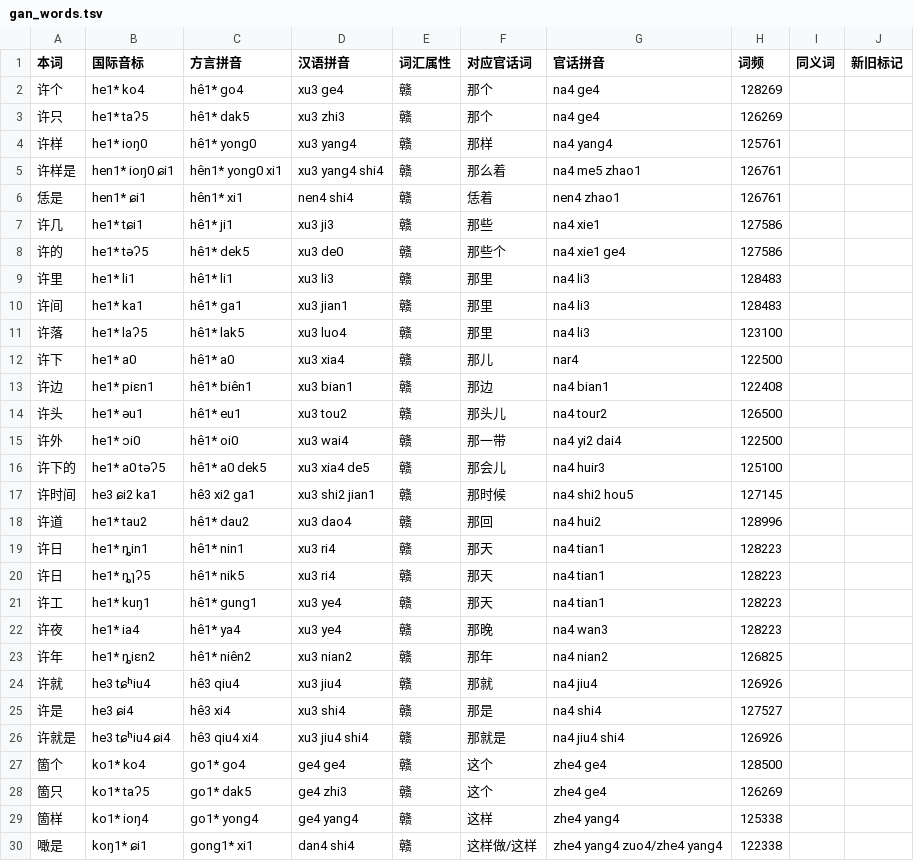
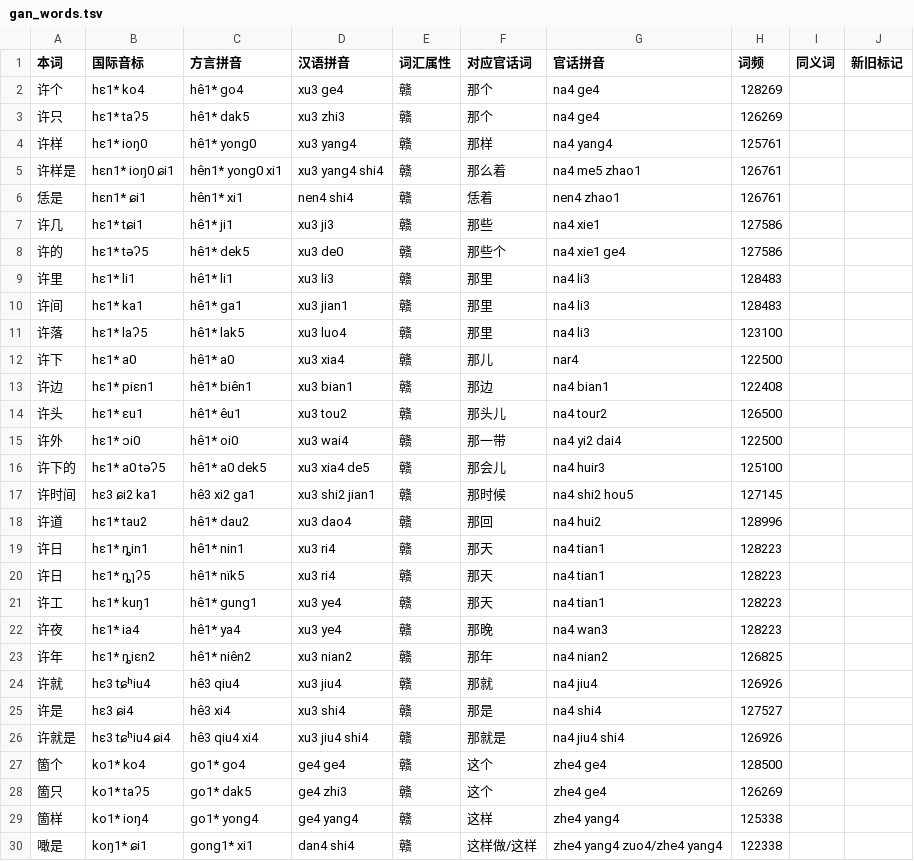
Before and after one commit to BrianIZKom1911/GonnyuGeneralIME, a TSV file: resources/regions/sinyi/dictionaries/gan_words.tsv, drawn as a sheet; only a part is shown; the diff covers the shown part only.

```diff
--- a/resources/regions/sinyi/dictionaries/gan_words.tsv
+++ b/resources/regions/sinyi/dictionaries/gan_words.tsv
@@ -1,27 +1,27 @@
 本词	国际音标	方言拼音	汉语拼音	词汇属性	对应官话词	官话拼音	词频	同义词	新旧标记
-许个	he1* ko4	hê1* go4	xu3 ge4	赣	那个	na4 ge4	128269		
-许只	he1* taʔ5	hê1* dak5	xu3 zhi3	赣	那个	na4 ge4	126269		
-许样	he1* ioŋ0	hê1* yong0	xu3 yang4	赣	那样	na4 yang4	125761		
-许样是	hen1* ioŋ0 ɕi1	hên1* yong0 xi1	xu3 yang4 shi4	赣	那么着	na4 me5 zhao1	126761		
-恁是	hen1* ɕi1	hên1* xi1	nen4 shi4	赣	恁着	nen4 zhao1	126761		
-许几	he1* tɕi1	hê1* ji1	xu3 ji3	赣	那些	na4 xie1	127586		
-许的	he1* təʔ5	hê1* dek5	xu3 de0	赣	那些个	na4 xie1 ge4	127586		
-许里	he1* li1	hê1* li1	xu3 li3	赣	那里	na4 li3	128483		
-许间	he1* ka1	hê1* ga1	xu3 jian1	赣	那里	na4 li3	128483		
-许落	he1* laʔ5	hê1* lak5	xu3 luo4	赣	那里	na4 li3	123100		
-许下	he1* a0	hê1* a0	xu3 xia4	赣	那儿	nar4	122500		
-许边	he1* piɛn1	hê1* biên1	xu3 bian1	赣	那边	na4 bian1	122408		
-许头	he1* əu1	hê1* eu1	xu3 tou2	赣	那头儿	na4 tour2	126500		
-许外	he1* ɔi0	hê1* oi0	xu3 wai4	赣	那一带	na4 yi2 dai4	122500		
-许下的	he1* a0 təʔ5	hê1* a0 dek5	xu3 xia4 de5	赣	那会儿	na4 huir3	125100		
-许时间	he3 ɕi2 ka1	hê3 xi2 ga1	xu3 shi2 jian1	赣	那时候	na4 shi2 hou5	127145		
-许道	he1* tau2	hê1* dau2	xu3 dao4	赣	那回	na4 hui2	128996		
-许日	he1* ȵin1	hê1* nin1	xu3 ri4	赣	那天	na4 tian1	128223		
-许日	he1* ȵɿʔ5	hê1* nik5	xu3 ri4	赣	那天	na4 tian1	128223		
-许工	he1* kuŋ1	hê1* gung1	xu3 ye4	赣	那天	na4 tian1	128223		
-许夜	he1* ia4	hê1* ya4	xu3 ye4	赣	那晚	na4 wan3	128223		
-许年	he1* ȵiɛn2	hê1* niên2	xu3 nian2	赣	那年	na4 nian2	126825		
-许就	he3 tɕʰiu4	hê3 qiu4	xu3 jiu4	赣	那就	na4 jiu4	126926		
-许是	he3 ɕi4	hê3 xi4	xu3 shi4	赣	那是	na4 shi4	127527		
-许就是	he3 tɕʰiu4 ɕi4	hê3 qiu4 xi4	xu3 jiu4 shi4	赣	那就是	na4 jiu4 shi4	126926		
+许个	hɛ1* ko4	hê1* go4	xu3 ge4	赣	那个	na4 ge4	128269		
+许只	hɛ1* taʔ5	hê1* dak5	xu3 zhi3	赣	那个	na4 ge4	126269		
+许样	hɛ1* ioŋ0	hê1* yong0	xu3 yang4	赣	那样	na4 yang4	125761		
+许样是	hɛn1* ioŋ0 ɕi1	hên1* yong0 xi1	xu3 yang4 shi4	赣	那么着	na4 me5 zhao1	126761		
+恁是	hɛn1* ɕi1	hên1* xi1	nen4 shi4	赣	恁着	nen4 zhao1	126761		
+许几	hɛ1* tɕi1	hê1* ji1	xu3 ji3	赣	那些	na4 xie1	127586		
+许的	hɛ1* təʔ5	hê1* dek5	xu3 de0	赣	那些个	na4 xie1 ge4	127586		
+许里	hɛ1* li1	hê1* li1	xu3 li3	赣	那里	na4 li3	128483		
+许间	hɛ1* ka1	hê1* ga1	xu3 jian1	赣	那里	na4 li3	128483		
+许落	hɛ1* laʔ5	hê1* lak5	xu3 luo4	赣	那里	na4 li3	123100		
+许下	hɛ1* a0	hê1* a0	xu3 xia4	赣	那儿	nar4	122500		
+许边	hɛ1* piɛn1	hê1* biên1	xu3 bian1	赣	那边	na4 bian1	122408		
+许头	hɛ1* ɛu1	hê1* êu1	xu3 tou2	赣	那头儿	na4 tour2	126500		
+许外	hɛ1* ɔi0	hê1* oi0	xu3 wai4	赣	那一带	na4 yi2 dai4	122500		
+许下的	hɛ1* a0 təʔ5	hê1* a0 dek5	xu3 xia4 de5	赣	那会儿	na4 huir3	125100		
+许时间	hɛ3 ɕi2 ka1	hê3 xi2 ga1	xu3 shi2 jian1	赣	那时候	na4 shi2 hou5	127145		
+许道	hɛ1* tau2	hê1* dau2	xu3 dao4	赣	那回	na4 hui2	128996		
+许日	hɛ1* ȵin1	hê1* nin1	xu3 ri4	赣	那天	na4 tian1	128223		
+许日	hɛ1* ȵɿʔ5	hê1* nïk5	xu3 ri4	赣	那天	na4 tian1	128223		
+许工	hɛ1* kuŋ1	hê1* gung1	xu3 ye4	赣	那天	na4 tian1	128223		
+许夜	hɛ1* ia4	hê1* ya4	xu3 ye4	赣	那晚	na4 wan3	128223		
+许年	hɛ1* ȵiɛn2	hê1* niên2	xu3 nian2	赣	那年	na4 nian2	126825		
+许就	hɛ3 tɕʰiu4	hê3 qiu4	xu3 jiu4	赣	那就	na4 jiu4	126926		
+许是	hɛ3 ɕi4	hê3 xi4	xu3 shi4	赣	那是	na4 shi4	127527		
+许就是	hɛ3 tɕʰiu4 ɕi4	hê3 qiu4 xi4	xu3 jiu4 shi4	赣	那就是	na4 jiu4 shi4	126926		
 箇个	ko1* ko4	go1* go4	ge4 ge4	赣	这个	zhe4 ge4	128500		
```
Also changed, not shown: 86 edited cells elsewhere in this file, resources/fuzzy_scheme.tsv, resources/regions/jingon/dictionaries/chars.tsv, 20 other files.
